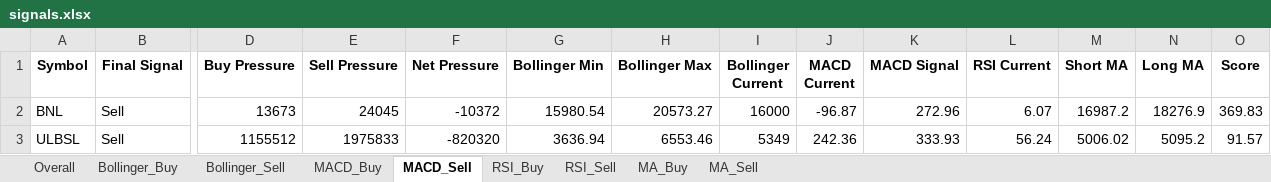
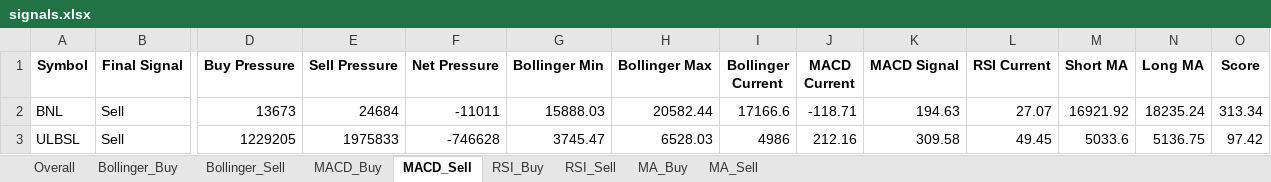
Before and after one commit to subediparas5/nepse-signaling, an Excel workbook: signals.xlsx, sheet MACD_Sell, drawn as a sheet; only a part is shown, gaps mark what is left out; values as stored, in another font and other column widths than the file's, no borders; the diff covers the shown part only; the diff names each change by its address in the sheet, - before the commit and + after, or states it on an @@ line.

```diff
--- a/signals.xlsx (sheet MACD_Sell)
+++ b/signals.xlsx (sheet MACD_Sell)
-E2 (Sell Pressure): 24045
+E2 (Sell Pressure): 24684
-F2 (Net Pressure): -10372
+F2 (Net Pressure): -11011
-G2 (Bollinger Min): 15980.54
+G2 (Bollinger Min): 15888.03
-H2 (Bollinger Max): 20573.27
+H2 (Bollinger Max): 20582.44
-I2 (Bollinger Current): 16000
+I2 (Bollinger Current): 17166.6
-J2 (MACD Current): -96.87
+J2 (MACD Current): -118.71
-K2 (MACD Signal): 272.96
+K2 (MACD Signal): 194.63
-L2 (RSI Current): 6.07
+L2 (RSI Current): 27.07
-M2 (Short MA): 16987.2
+M2 (Short MA): 16921.92
-N2 (Long MA): 18276.9
+N2 (Long MA): 18235.24
-O2 (Score): 369.83
+O2 (Score): 313.34
-D3 (Buy Pressure): 1155512
+D3 (Buy Pressure): 1229205
-F3 (Net Pressure): -820320
+F3 (Net Pressure): -746628
-G3 (Bollinger Min): 3636.94
+G3 (Bollinger Min): 3745.47
-H3 (Bollinger Max): 6553.46
+H3 (Bollinger Max): 6528.03
-I3 (Bollinger Current): 5349
+I3 (Bollinger Current): 4986
-J3 (MACD Current): 242.36
+J3 (MACD Current): 212.16
-K3 (MACD Signal): 333.93
+K3 (MACD Signal): 309.58
-L3 (RSI Current): 56.24
+L3 (RSI Current): 49.45
-M3 (Short MA): 5006.02
+M3 (Short MA): 5033.6
-N3 (Long MA): 5095.2
+N3 (Long MA): 5136.75
-O3 (Score): 91.57
+O3 (Score): 97.42
```
Also changed, not shown: 31 added rows, 33 removed rows and 271 edited cells elsewhere in this sheet, sheet Overall, sheet RSI_Buy, sheet Bollinger_Buy, sheet MACD_Buy, sheet RSI_Sell, sheet MA_Buy, 2 more sheets.
